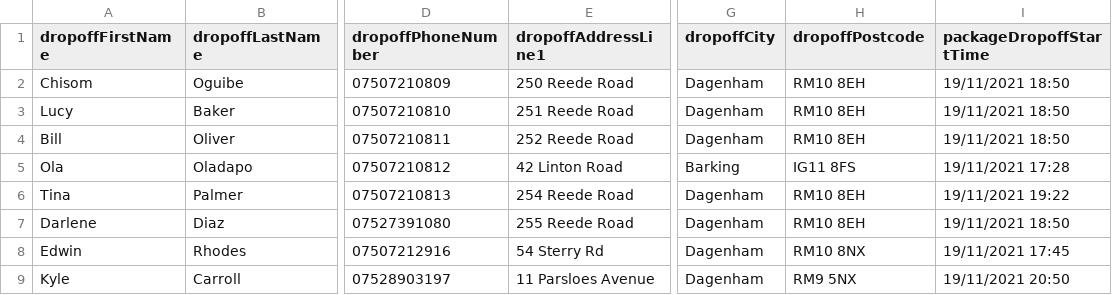
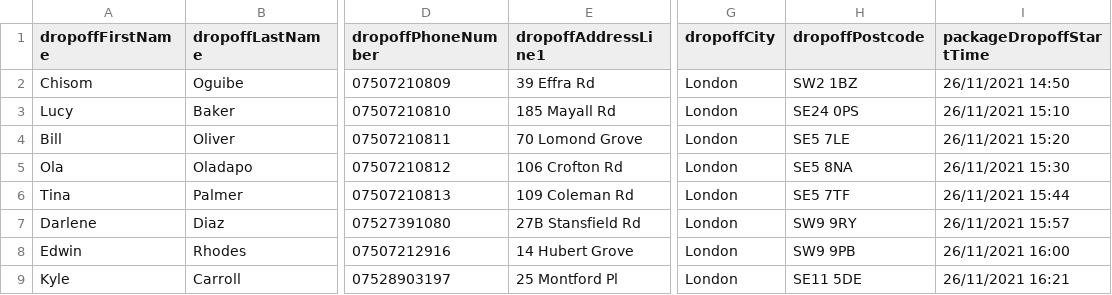
Before and after one commit to Seconds-Technologies/seconds-client, a CSV file: public/example.csv, drawn as a sheet; only a part is shown, gaps mark what is left out; the diff names each change by its address in the sheet, - before the commit and + after, or states it on an @@ line.

Commit message:
update template csv using london addresses

```diff
--- a/public/example.csv
+++ b/public/example.csv
-E2 (dropoffAddressLine1): 250 Reede Road
+E2 (dropoffAddressLine1): 39 Effra Rd
-G2:G4 (dropoffCity): Dagenham
+G2:G4 (dropoffCity): London
-H2 (dropoffPostcode): RM10 8EH
+H2 (dropoffPostcode): SW2 1BZ
-I2 (packageDropoffStartTime): 19/11/2021 18:50
+I2 (packageDropoffStartTime): 26/11/2021 14:50
-E3 (dropoffAddressLine1): 251 Reede Road
+E3 (dropoffAddressLine1): 185 Mayall Rd
-H3 (dropoffPostcode): RM10 8EH
+H3 (dropoffPostcode): SE24 0PS
-I3 (packageDropoffStartTime): 19/11/2021 18:50
+I3 (packageDropoffStartTime): 26/11/2021 15:10
-E4 (dropoffAddressLine1): 252 Reede Road
+E4 (dropoffAddressLine1): 70 Lomond Grove
-H4 (dropoffPostcode): RM10 8EH
+H4 (dropoffPostcode): SE5 7LE
-I4 (packageDropoffStartTime): 19/11/2021 18:50
+I4 (packageDropoffStartTime): 26/11/2021 15:20
-E5 (dropoffAddressLine1): 42 Linton Road
+E5 (dropoffAddressLine1): 106 Crofton Rd
-G5 (dropoffCity): Barking
+G5 (dropoffCity): London
-H5 (dropoffPostcode): IG11 8FS
+H5 (dropoffPostcode): SE5 8NA
-I5 (packageDropoffStartTime): 19/11/2021 17:28
+I5 (packageDropoffStartTime): 26/11/2021 15:30
-E6 (dropoffAddressLine1): 254 Reede Road
+E6 (dropoffAddressLine1): 109 Coleman Rd
-G6:G9 (dropoffCity): Dagenham
+G6:G9 (dropoffCity): London
-H6 (dropoffPostcode): RM10 8EH
+H6 (dropoffPostcode): SE5 7TF
-I6 (packageDropoffStartTime): 19/11/2021 19:22
+I6 (packageDropoffStartTime): 26/11/2021 15:44
-E7 (dropoffAddressLine1): 255 Reede Road
+E7 (dropoffAddressLine1): 27B Stansfield Rd
-H7 (dropoffPostcode): RM10 8EH
+H7 (dropoffPostcode): SW9 9RY
-I7 (packageDropoffStartTime): 19/11/2021 18:50
+I7 (packageDropoffStartTime): 26/11/2021 15:57
-E8 (dropoffAddressLine1): 54 Sterry Rd
+E8 (dropoffAddressLine1): 14 Hubert Grove
-H8 (dropoffPostcode): RM10 8NX
+H8 (dropoffPostcode): SW9 9PB
-I8 (packageDropoffStartTime): 19/11/2021 17:45
+I8 (packageDropoffStartTime): 26/11/2021 16:00
-E9 (dropoffAddressLine1): 11 Parsloes Avenue
+E9 (dropoffAddressLine1): 25 Montford Pl
-H9 (dropoffPostcode): RM9 5NX
+H9 (dropoffPostcode): SE11 5DE
-I9 (packageDropoffStartTime): 19/11/2021 20:50
+I9 (packageDropoffStartTime): 26/11/2021 16:21
```
Also changed, not shown: 1 other file.
